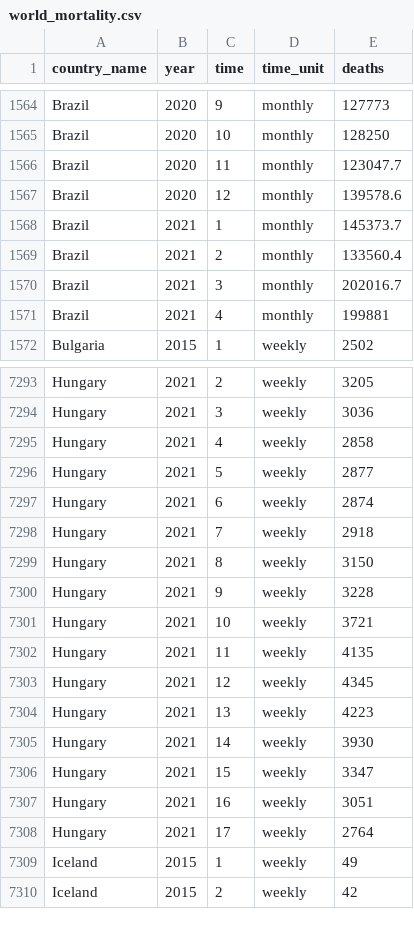
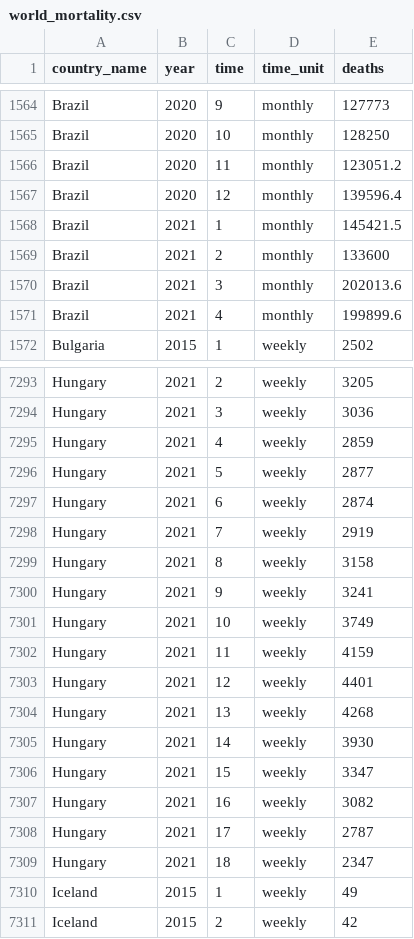
Before and after one commit to akarlinsky/world_mortality, a CSV file: world_mortality.csv, drawn as a sheet; only a part is shown, gaps mark what is left out; the diff covers the shown part only.

Commit message:
2021-06-04 Update
- New data: Hungary, Spain.

- Revisions: Brazil, Hungary, Peru, Spain.

```diff
--- a/world_mortality.csv
+++ b/world_mortality.csv
@@ -1565,8 +1565,8 @@ Brazil,2020,9,monthly,127773
 Brazil,2020,10,monthly,128250
-Brazil,2020,11,monthly,123047.7
-Brazil,2020,12,monthly,139578.6
-Brazil,2021,1,monthly,145373.7
-Brazil,2021,2,monthly,133560.4
-Brazil,2021,3,monthly,202016.7
-Brazil,2021,4,monthly,199881
+Brazil,2020,11,monthly,123051.2
+Brazil,2020,12,monthly,139596.4
+Brazil,2021,1,monthly,145421.5
+Brazil,2021,2,monthly,133600
+Brazil,2021,3,monthly,202013.6
+Brazil,2021,4,monthly,199899.6
 Bulgaria,2015,1,weekly,2502
@@ -7294,16 +7294,17 @@ Hungary,2021,2,weekly,3205
 Hungary,2021,3,weekly,3036
-Hungary,2021,4,weekly,2858
+Hungary,2021,4,weekly,2859
 Hungary,2021,5,weekly,2877
 Hungary,2021,6,weekly,2874
-Hungary,2021,7,weekly,2918
-Hungary,2021,8,weekly,3150
-Hungary,2021,9,weekly,3228
-Hungary,2021,10,weekly,3721
-Hungary,2021,11,weekly,4135
-Hungary,2021,12,weekly,4345
-Hungary,2021,13,weekly,4223
+Hungary,2021,7,weekly,2919
+Hungary,2021,8,weekly,3158
+Hungary,2021,9,weekly,3241
+Hungary,2021,10,weekly,3749
+Hungary,2021,11,weekly,4159
+Hungary,2021,12,weekly,4401
+Hungary,2021,13,weekly,4268
 Hungary,2021,14,weekly,3930
 Hungary,2021,15,weekly,3347
-Hungary,2021,16,weekly,3051
-Hungary,2021,17,weekly,2764
+Hungary,2021,16,weekly,3082
+Hungary,2021,17,weekly,2787
+Hungary,2021,18,weekly,2347
 Iceland,2015,1,weekly,49
```
Also changed, not shown: 2 added rows and 39 edited cells elsewhere in this file, 2 other files.
